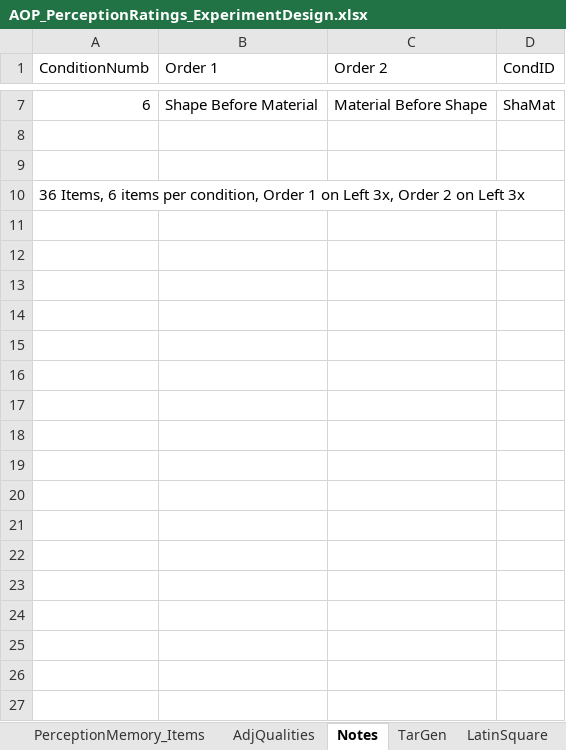
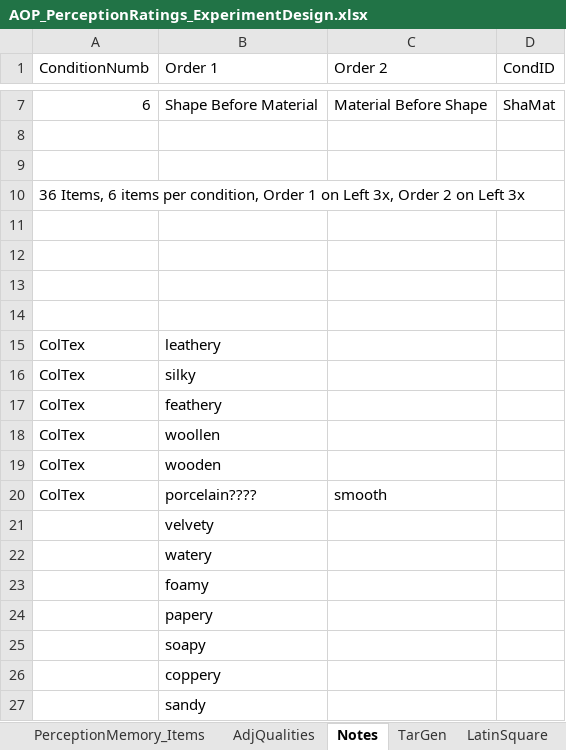
Before and after one commit to monicado/AOP_Perception, an Excel workbook: PerceptionRating/AOP_PerceptionRatings_ExperimentDesign.xlsx, sheet Notes, drawn as a sheet; only a part is shown, gaps mark what is left out; values as stored, in another font and other column widths than the file's, no borders; the diff names each change by its address in the sheet, - before the commit and + after, or states it on an @@ line.

```diff
--- a/PerceptionRating/AOP_PerceptionRatings_ExperimentDesign.xlsx (sheet Notes)
+++ b/PerceptionRating/AOP_PerceptionRatings_ExperimentDesign.xlsx (sheet Notes)
+row 11: (empty)
+row 12: (empty)
+row 13: (empty)
+row 14: (empty)
+row 15: ColTex | leathery
+row 16: ColTex | silky
+row 17: ColTex | feathery
+row 18: ColTex | woollen
+row 19: ColTex | wooden
+row 20: ColTex | porcelain???? | smooth
+row 21:  | velvety
+row 22:  | watery
+row 23:  | foamy
+row 24:  | papery
+row 25:  | soapy
+row 26:  | coppery
+row 27:  | sandy
```
Also changed, not shown: sheet TarGen.
